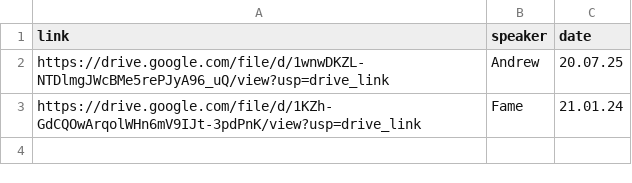
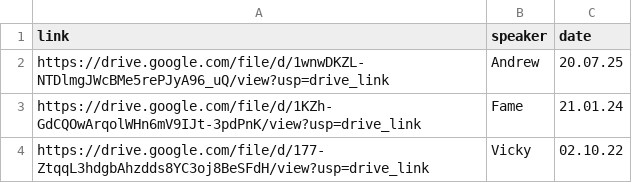
Before and after one commit to naeuston/naeuston.github.io, a CSV file: _data/shares/step3.csv, drawn as a sheet; the diff names each change by its address in the sheet, - before the commit and + after, or states it on an @@ line.

Commit message:
Update step3.csv

```diff
--- a/_data/shares/step3.csv
+++ b/_data/shares/step3.csv
+row 4: https://drive.google.com/file/d/177-ZtqqL3hdgbAhzdds8YC3oj8BeSFdH/view?usp=drive_link | Vicky | 02.10.22
```
